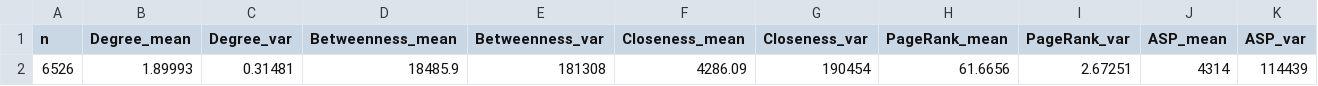
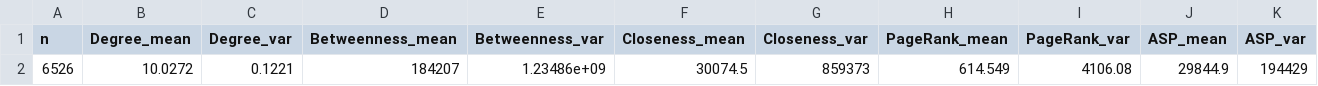
Before and after one commit to javier69882/Tarea_semestral_estructura_datos, a CSV file: resultados_prot.csv, drawn as a sheet; only a part is shown; removed rows and columns are numbered as before the commit, all else as after; rows hold the shown columns only; the diff names each change by its address in the sheet, - before the commit and + after, or states it on an @@ line.

```diff
--- a/resultados_prot.csv
+++ b/resultados_prot.csv
-row 2: 6526 | 1.89993 | 0.31481 | 18485.9 | 181308 | 4286.09 | 190454 | 61.6656 | 2.67251 | 4314 | 114439
+row 2: 6526 | 10.0272 | 0.1221 | 184207 | 1.23486e+09 | 30074.5 | 859373 | 614.549 | 4106.08 | 29844.9 | 194429
```
Also changed, not shown: memoria_trade.csv, resultados_trade.csv, 1 other file.
